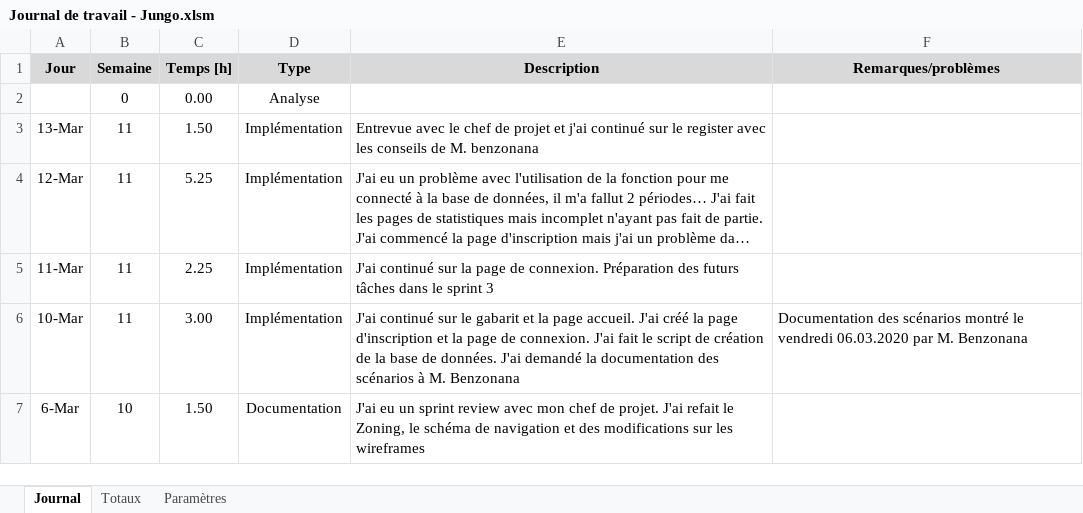
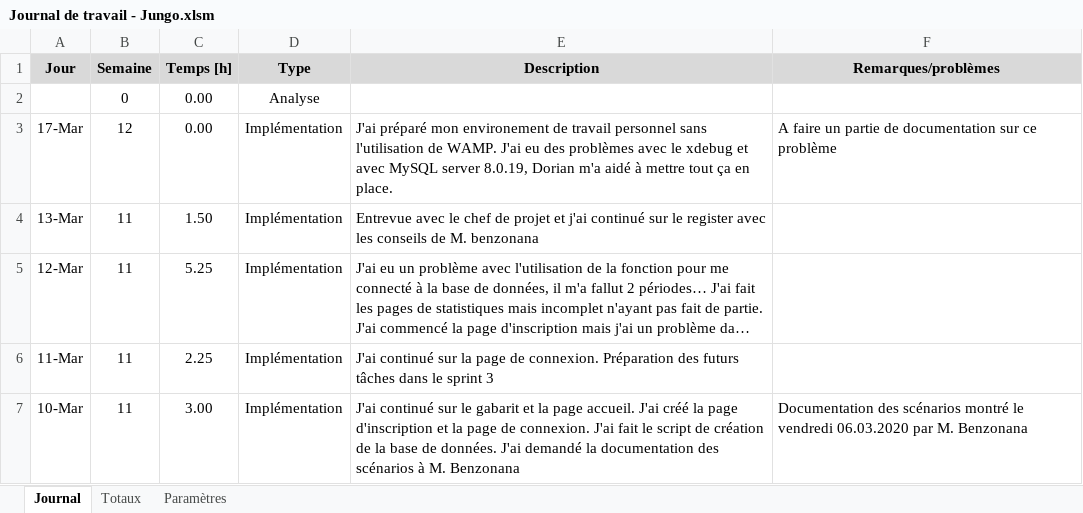
Before and after one commit to JeremyJungo/Multiplix, an Excel workbook: Documentation/Journal de travail - Jungo.xlsm, sheet Journal, drawn as a sheet; only a part is shown; the shorter side is filled out with more unchanged rows; long unchanged cells end in …; values as stored, in another font and other column widths than the file's, no borders; charts and pictures not drawn; the diff names each change by its address in the sheet, - before the commit and + after, or states it on an @@ line.

```diff
--- a/Documentation/Journal de travail - Jungo.xlsm (sheet Journal)
+++ b/Documentation/Journal de travail - Jungo.xlsm (sheet Journal)
+row 3: 17-Mar | 12 | 0.00 | Implémentation | J'ai préparé mon environement de travail personnel sans l'utilisation de WAMP. J'ai eu des problèmes avec le xdebug et avec MySQL server 8.0.19, Dorian m'a aidé à mettre tout ça en place. | A faire un partie de documentation sur ce problème
```
Also changed, not shown: charts or pictures, Documentation/Journal de bord - Jungo.xlsx, 6 other files.
